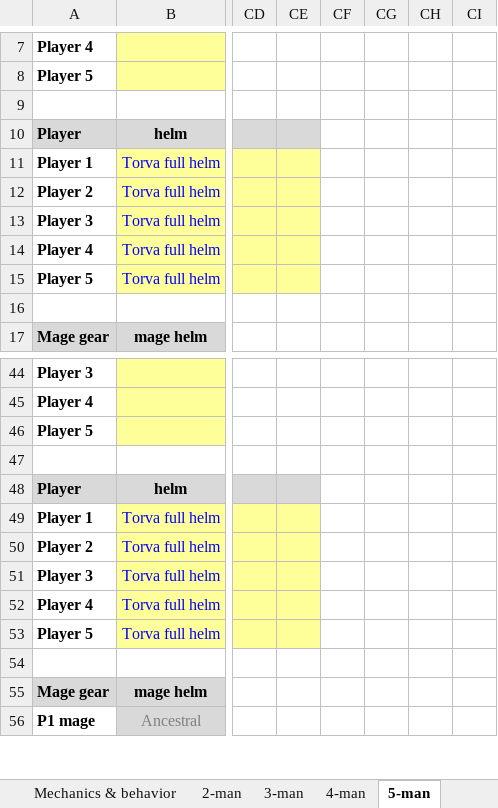
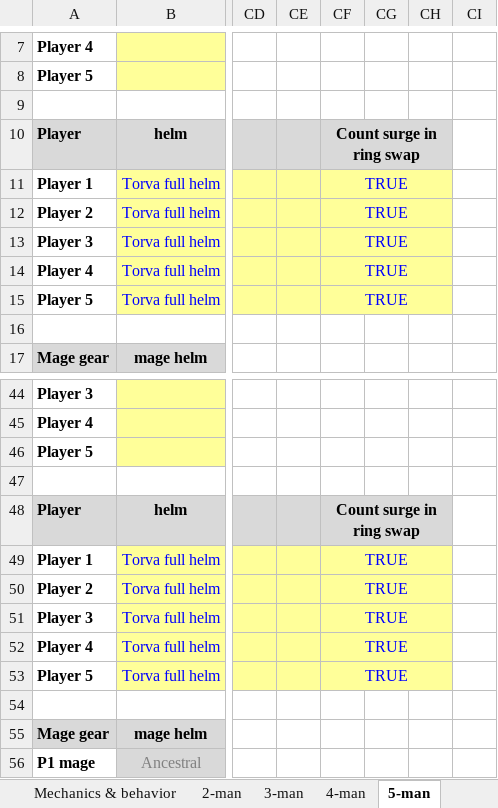
Before and after one commit to degen19/verzikSim.JS, an Excel workbook: verzik_chart_template.xlsx, sheet 5-man, drawn as a sheet; only a part is shown, gaps mark what is left out; values as stored, in another font and other column widths than the file's, no borders; conditional formats not drawn; the diff names each change by its address in the sheet, - before the commit and + after, or states it on an @@ line.

```diff
--- a/verzik_chart_template.xlsx (sheet 5-man)
+++ b/verzik_chart_template.xlsx (sheet 5-man)
-CF10: (empty)
+CF10: Count surge in ring swap
-CF10 fill: none
+CF10 fill: #D9D9D9
+CF10:CH10 merged
-CF11:CF15: (empty)
+CF11:CF15: TRUE
-CF11:CF15 fill: none
+CF11:CF15 fill: #FFFF99
+CF11:CH11 merged
+CF12:CH12 merged
+CF13:CH13 merged
+CF14:CH14 merged
+CF15:CH15 merged
-CF48: (empty)
+CF48: Count surge in ring swap
-CF48 fill: none
+CF48 fill: #D9D9D9
+CF48:CH48 merged
-CF49:CF53: (empty)
+CF49:CF53: TRUE
-CF49:CF53 fill: none
+CF49:CF53 fill: #FFFF99
+CF49:CH49 merged
+CF50:CH50 merged
+CF51:CH51 merged
+CF52:CH52 merged
+CF53:CH53 merged
```
Also changed, not shown: sheet 4-man, sheet 3-man, sheet 2-man, 7 other files.
